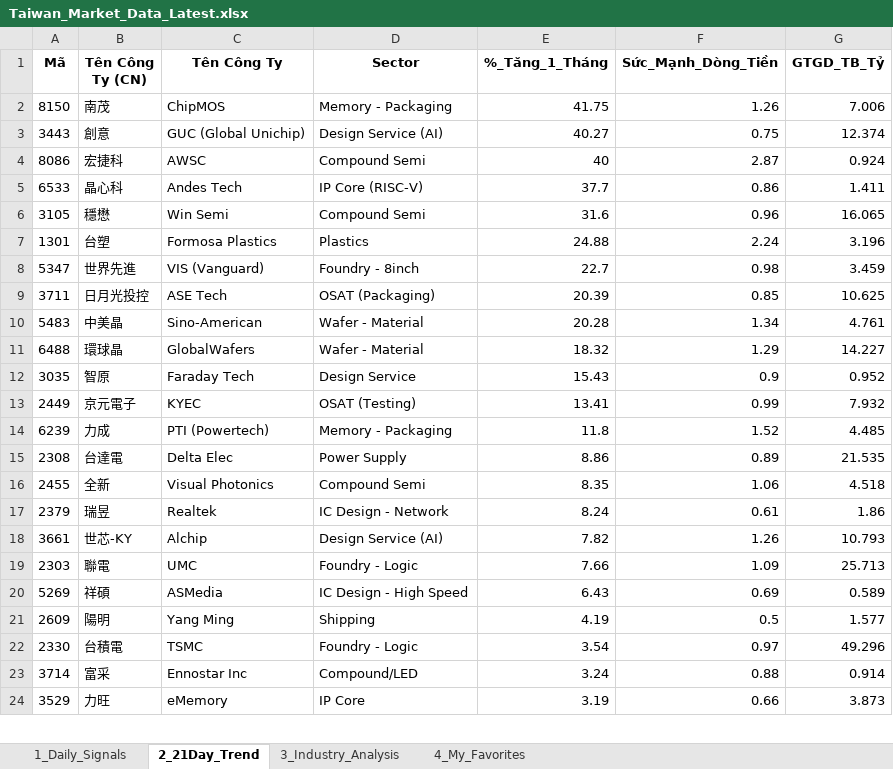
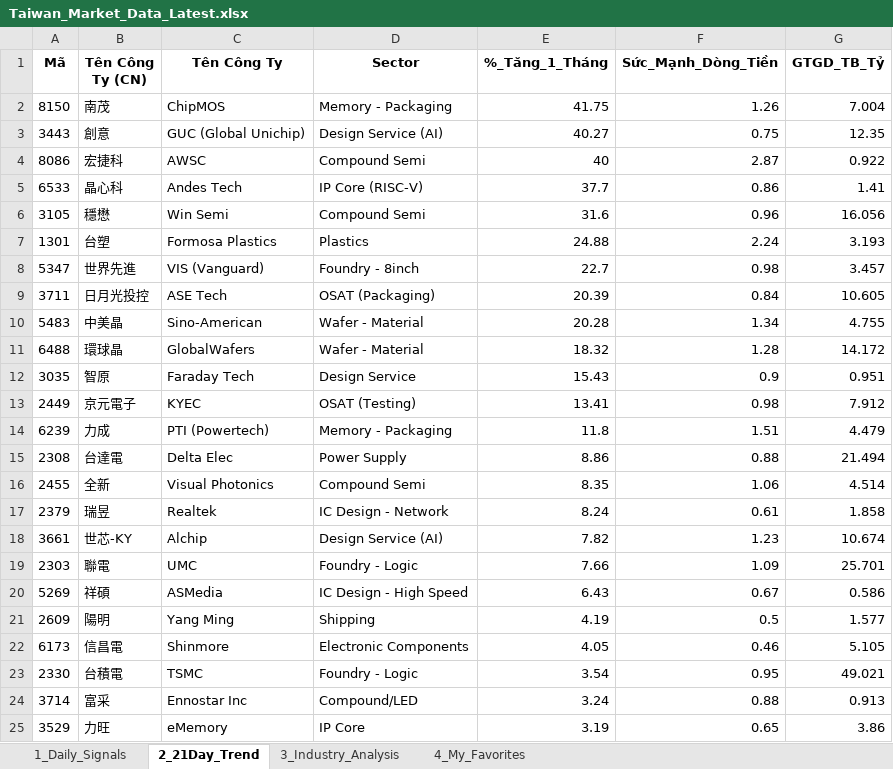
Before and after one commit to chipmoon/dashboard-tw, an Excel workbook: Taiwan_Market_Data_Latest.xlsx, sheet 2_21Day_Trend, drawn as a sheet; only a part is shown; values as stored, in another font and other column widths than the file's, no borders; addresses are those after the commit; the diff covers the shown part only; the diff names each change by its address in the sheet, - before the commit and + after, or states it on an @@ line.

```diff
--- a/Taiwan_Market_Data_Latest.xlsx (sheet 2_21Day_Trend)
+++ b/Taiwan_Market_Data_Latest.xlsx (sheet 2_21Day_Trend)
-G2 (GTGD_TB_Tỷ): 7.006
+G2 (GTGD_TB_Tỷ): 7.004
-G3 (GTGD_TB_Tỷ): 12.374
+G3 (GTGD_TB_Tỷ): 12.35
-G4 (GTGD_TB_Tỷ): 0.924
+G4 (GTGD_TB_Tỷ): 0.922
-G5 (GTGD_TB_Tỷ): 1.411
+G5 (GTGD_TB_Tỷ): 1.41
-G6 (GTGD_TB_Tỷ): 16.065
+G6 (GTGD_TB_Tỷ): 16.056
-G7 (GTGD_TB_Tỷ): 3.196
+G7 (GTGD_TB_Tỷ): 3.193
-G8 (GTGD_TB_Tỷ): 3.459
+G8 (GTGD_TB_Tỷ): 3.457
-F9 (Sức_Mạnh_Dòng_Tiền): 0.85
+F9 (Sức_Mạnh_Dòng_Tiền): 0.84
-G9 (GTGD_TB_Tỷ): 10.625
+G9 (GTGD_TB_Tỷ): 10.605
-G10 (GTGD_TB_Tỷ): 4.761
+G10 (GTGD_TB_Tỷ): 4.755
-F11 (Sức_Mạnh_Dòng_Tiền): 1.29
+F11 (Sức_Mạnh_Dòng_Tiền): 1.28
-G11 (GTGD_TB_Tỷ): 14.227
+G11 (GTGD_TB_Tỷ): 14.172
-G12 (GTGD_TB_Tỷ): 0.952
+G12 (GTGD_TB_Tỷ): 0.951
-F13 (Sức_Mạnh_Dòng_Tiền): 0.99
+F13 (Sức_Mạnh_Dòng_Tiền): 0.98
-G13 (GTGD_TB_Tỷ): 7.932
+G13 (GTGD_TB_Tỷ): 7.912
-F14 (Sức_Mạnh_Dòng_Tiền): 1.52
+F14 (Sức_Mạnh_Dòng_Tiền): 1.51
-G14 (GTGD_TB_Tỷ): 4.485
+G14 (GTGD_TB_Tỷ): 4.479
-F15 (Sức_Mạnh_Dòng_Tiền): 0.89
+F15 (Sức_Mạnh_Dòng_Tiền): 0.88
-G15 (GTGD_TB_Tỷ): 21.535
+G15 (GTGD_TB_Tỷ): 21.494
-G16 (GTGD_TB_Tỷ): 4.518
+G16 (GTGD_TB_Tỷ): 4.514
-G17 (GTGD_TB_Tỷ): 1.86
+G17 (GTGD_TB_Tỷ): 1.858
-F18 (Sức_Mạnh_Dòng_Tiền): 1.26
+F18 (Sức_Mạnh_Dòng_Tiền): 1.23
-G18 (GTGD_TB_Tỷ): 10.793
+G18 (GTGD_TB_Tỷ): 10.674
-G19 (GTGD_TB_Tỷ): 25.713
+G19 (GTGD_TB_Tỷ): 25.701
-F20 (Sức_Mạnh_Dòng_Tiền): 0.69
+F20 (Sức_Mạnh_Dòng_Tiền): 0.67
-G20 (GTGD_TB_Tỷ): 0.589
+G20 (GTGD_TB_Tỷ): 0.586
+row 22: 6173 | 信昌電 | Shinmore | Electronic Components | 4.05 | 0.46 | 5.105
-F23 (Sức_Mạnh_Dòng_Tiền): 0.97
+F23 (Sức_Mạnh_Dòng_Tiền): 0.95
-G23 (GTGD_TB_Tỷ): 49.296
+G23 (GTGD_TB_Tỷ): 49.021
-G24 (GTGD_TB_Tỷ): 0.914
+G24 (GTGD_TB_Tỷ): 0.913
-F25 (Sức_Mạnh_Dòng_Tiền): 0.66
+F25 (Sức_Mạnh_Dòng_Tiền): 0.65
-G25 (GTGD_TB_Tỷ): 3.873
+G25 (GTGD_TB_Tỷ): 3.86
```
Also changed, not shown: 1 added row, 1 removed row and 27 edited cells elsewhere in this sheet, sheet 1_Daily_Signals, sheet 3_Industry_Analysis, sheet 4_My_Favorites.
